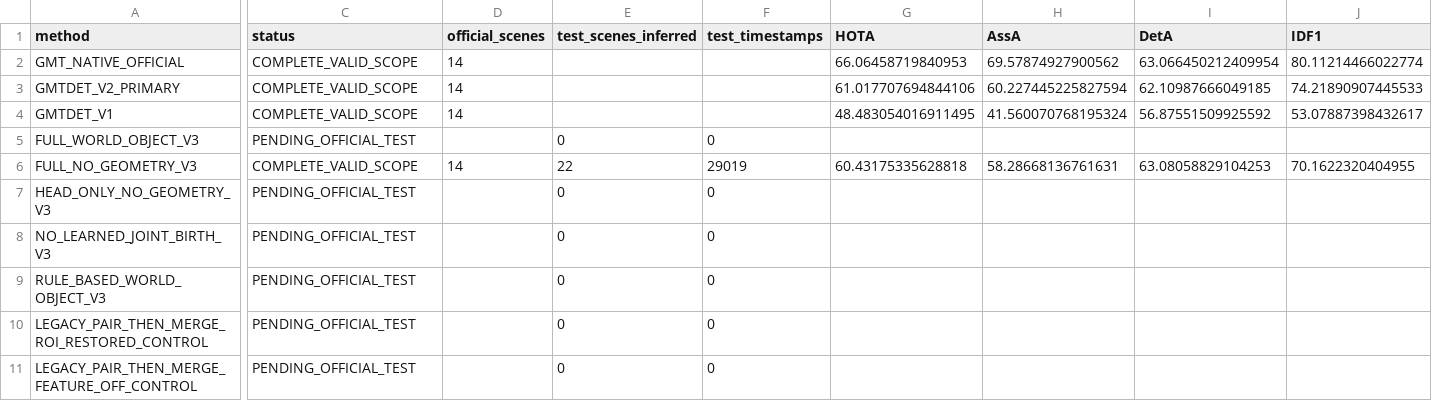
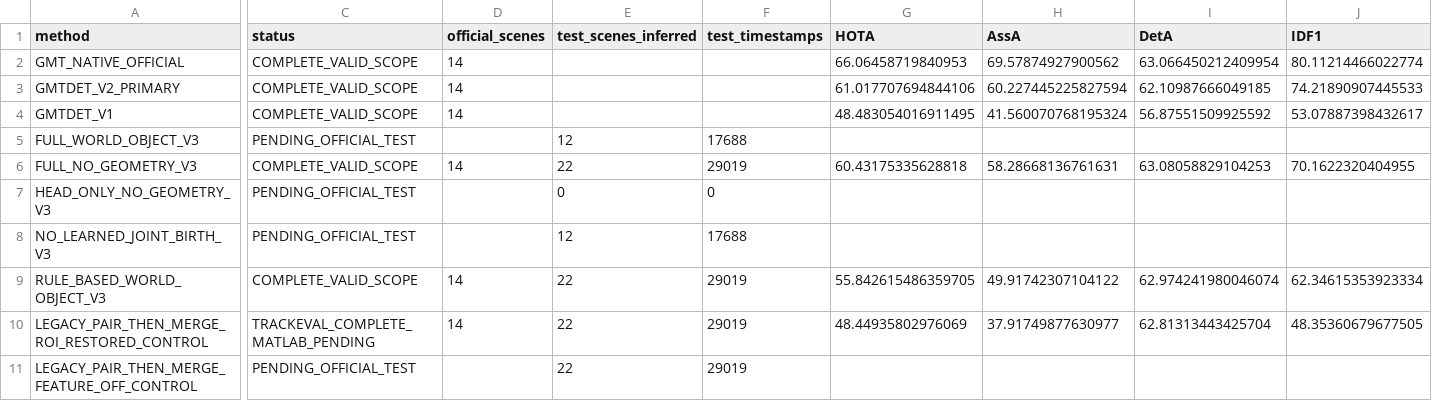
Before and after one commit to LYQ1107/WWW, a CSV file: worldmot/results/worldobject_v3_final_comparison.csv, drawn as a sheet; only a part is shown, gaps mark what is left out; the diff covers the shown part only; the diff names each change by its address in the sheet, - before the commit and + after, or states it on an @@ line.

Commit message:
analysis(worldmot): attribute immutable no-geometry TEST identities and trace frozen TRAIN VAL decisions

```diff
--- a/worldmot/results/worldobject_v3_final_comparison.csv
+++ b/worldmot/results/worldobject_v3_final_comparison.csv
-E5 (test_scenes_inferred): 0
+E5 (test_scenes_inferred): 12
-F5 (test_timestamps): 0
+F5 (test_timestamps): 17688
-E8 (test_scenes_inferred): 0
+E8 (test_scenes_inferred): 12
-F8 (test_timestamps): 0
+F8 (test_timestamps): 17688
-C9 (status): PENDING_OFFICIAL_TEST
+C9 (status): COMPLETE_VALID_SCOPE
-D9:D10 (official_scenes): (empty)
+D9:D10 (official_scenes): 14
-E9:E11 (test_scenes_inferred): 0
+E9:E11 (test_scenes_inferred): 22
-F9:F11 (test_timestamps): 0
+F9:F11 (test_timestamps): 29019
-G9 (HOTA): (empty)
+G9 (HOTA): 55.842615486359705
-H9 (AssA): (empty)
+H9 (AssA): 49.91742307104122
-I9 (DetA): (empty)
+I9 (DetA): 62.974241980046074
-J9 (IDF1): (empty)
+J9 (IDF1): 62.34615353923334
-C10 (status): PENDING_OFFICIAL_TEST
+C10 (status): TRACKEVAL_COMPLETE_MATLAB_PENDING
-G10 (HOTA): (empty)
+G10 (HOTA): 48.44935802976069
-H10 (AssA): (empty)
+H10 (AssA): 37.91749877630977
-I10 (DetA): (empty)
+I10 (DetA): 62.81313443425704
-J10 (IDF1): (empty)
+J10 (IDF1): 48.35360679677505
```
Also changed, not shown: 24 edited cells elsewhere in this file, 12 other files.
